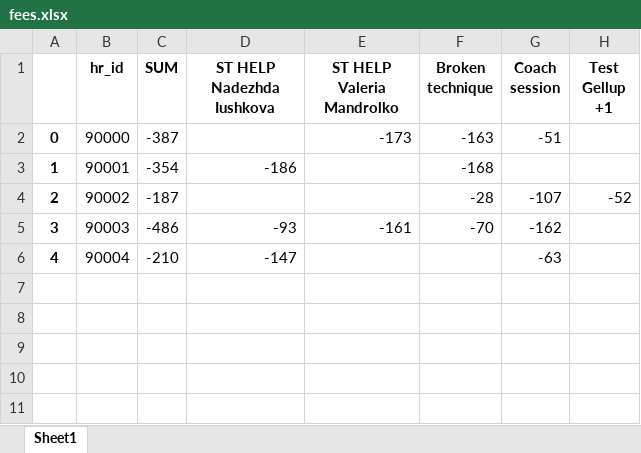
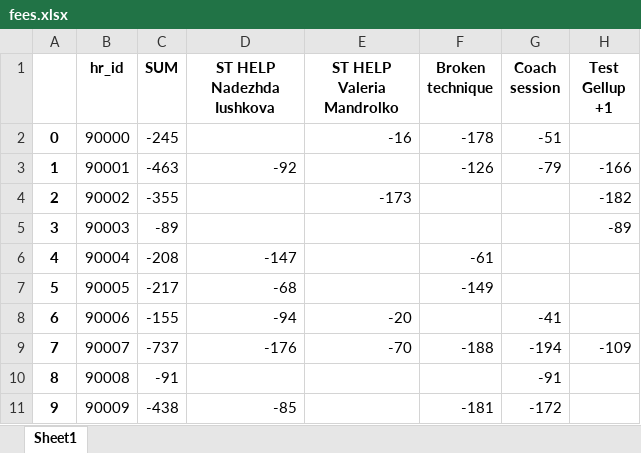
Before and after one commit to A-Zorg/msw_api, an Excel workbook: base/data_set/fees.xlsx, sheet Sheet1, drawn as a sheet; values as stored, in another font and other column widths than the file's, no borders; the diff names each change by its address in the sheet, - before the commit and + after, or states it on an @@ line.

```diff
--- a/base/data_set/fees.xlsx (sheet Sheet1)
+++ b/base/data_set/fees.xlsx (sheet Sheet1)
-C2 (SUM): -387
+C2 (SUM): -245
-E2 (ST HELP Valeria Mandrolko): -173
+E2 (ST HELP Valeria Mandrolko): -16
-F2 (Broken technique): -163
+F2 (Broken technique): -178
-C3 (SUM): -354
+C3 (SUM): -463
-D3 (ST HELP Nadezhda Iushkova): -186
+D3 (ST HELP Nadezhda Iushkova): -92
-F3 (Broken technique): -168
+F3 (Broken technique): -126
-G3 (Coach session): (empty)
+G3 (Coach session): -79
-H3 (Test Gellup +1): (empty)
+H3 (Test Gellup +1): -166
-C4 (SUM): -187
+C4 (SUM): -355
-E4 (ST HELP Valeria Mandrolko): (empty)
+E4 (ST HELP Valeria Mandrolko): -173
-F4 (Broken technique): -28
+F4 (Broken technique): (empty)
-G4 (Coach session): -107
+G4 (Coach session): (empty)
-H4 (Test Gellup +1): -52
+H4 (Test Gellup +1): -182
-C5 (SUM): -486
+C5 (SUM): -89
-D5 (ST HELP Nadezhda Iushkova): -93
+D5 (ST HELP Nadezhda Iushkova): (empty)
-E5 (ST HELP Valeria Mandrolko): -161
+E5 (ST HELP Valeria Mandrolko): (empty)
-F5 (Broken technique): -70
+F5 (Broken technique): (empty)
-G5 (Coach session): -162
+G5 (Coach session): (empty)
-H5 (Test Gellup +1): (empty)
+H5 (Test Gellup +1): -89
-C6 (SUM): -210
+C6 (SUM): -208
-F6 (Broken technique): (empty)
+F6 (Broken technique): -61
-G6 (Coach session): -63
+G6 (Coach session): (empty)
+row 7: 5 | 90005 | -217 | -68 |  | -149
+row 8: 6 | 90006 | -155 | -94 | -20 |  | -41
+row 9: 7 | 90007 | -737 | -176 | -70 | -188 | -194 | -109
+row 10: 8 | 90008 | -91 |  |  |  | -91
+row 11: 9 | 90009 | -438 | -85 |  | -181 | -172
```
Also changed, not shown: base/data_set/account_data.xlsx, base/data_set/account_data_template.xlsx, 53 other files.
